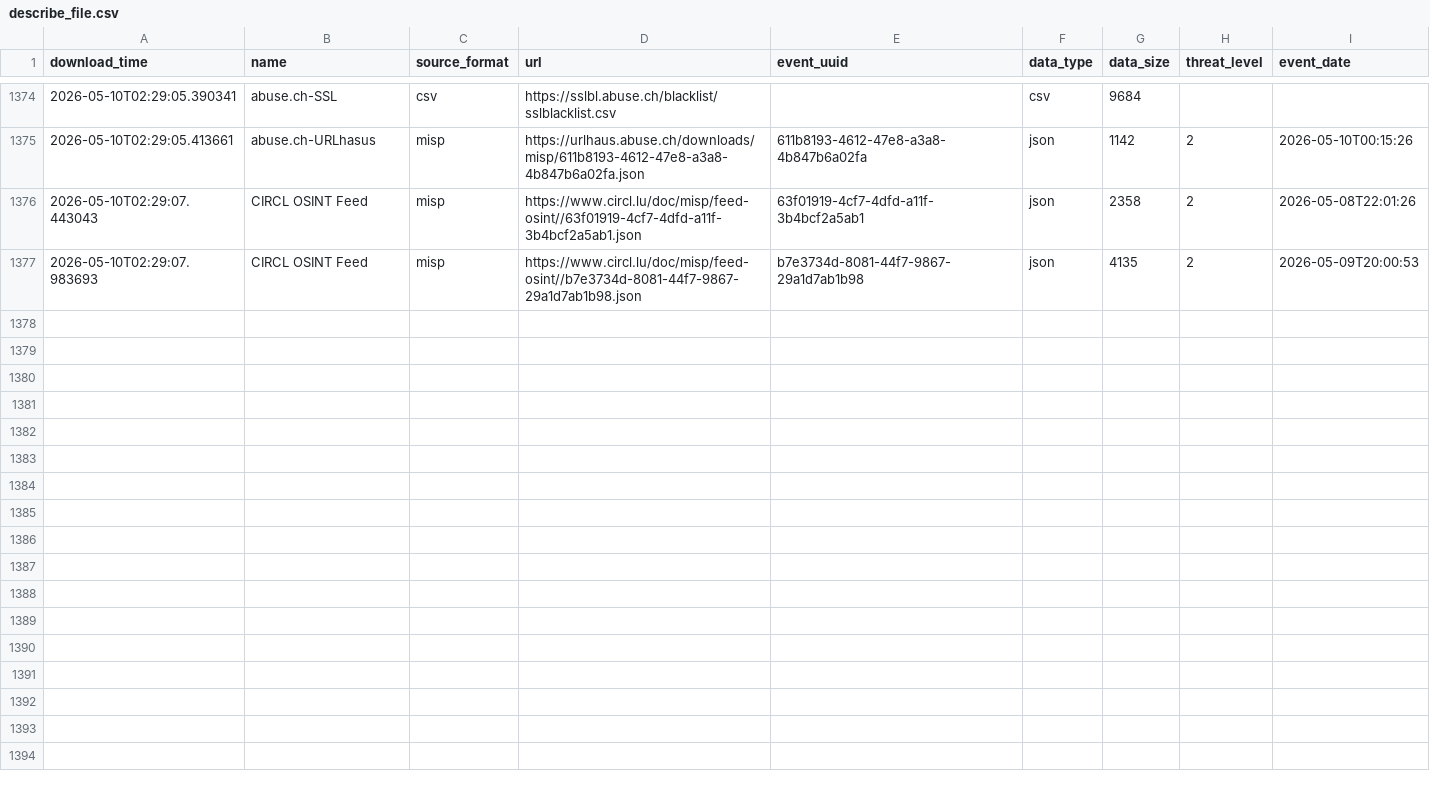
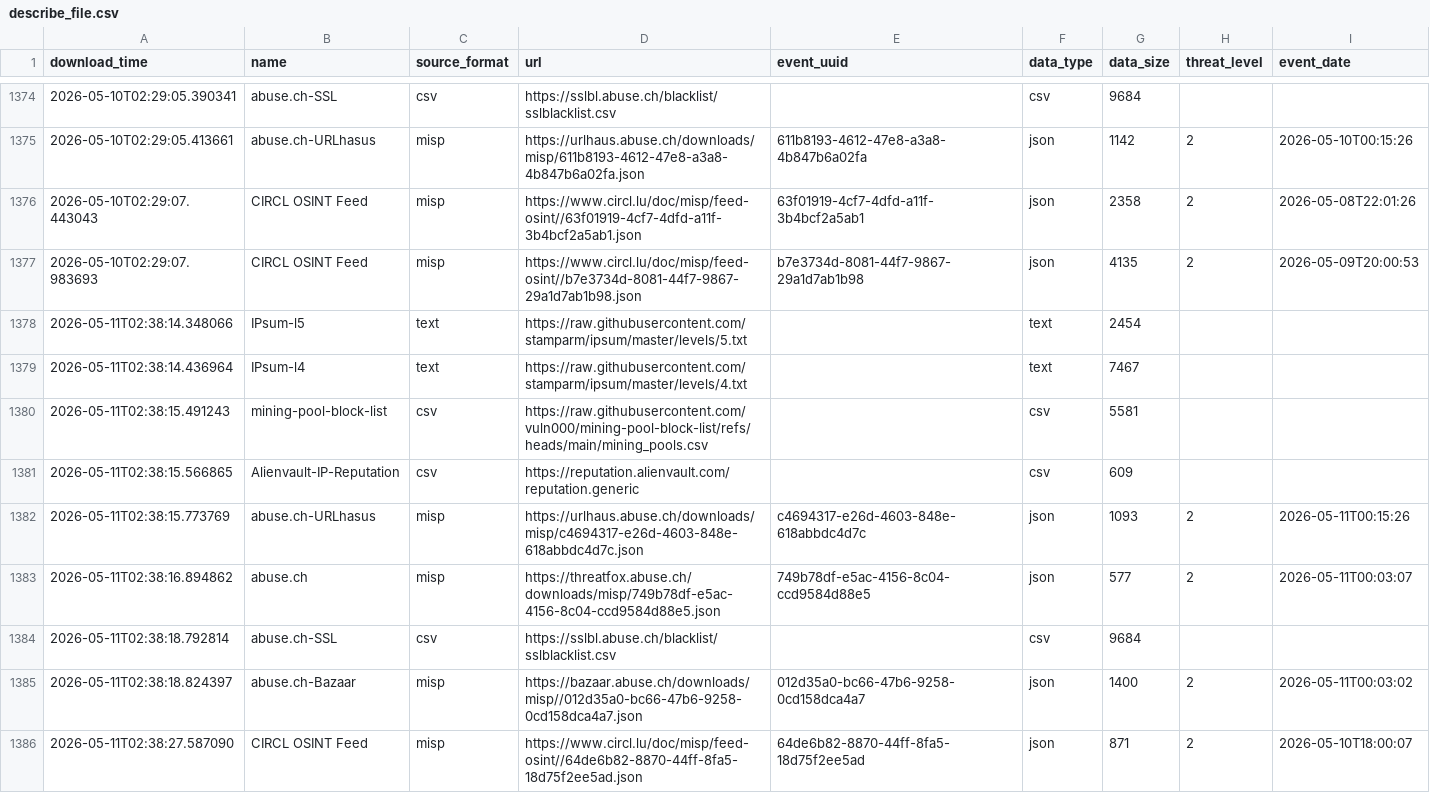
Before and after one commit to RogueServitor-495/FinalThreatFeed-Fork, a CSV file: output/describe_file.csv, drawn as a sheet; only a part is shown, gaps mark what is left out.

```diff
--- a/output/describe_file.csv
+++ b/output/describe_file.csv
@@ -1377 +1377,10 @@ download_time,name,source_format,url,event_uuid,data_type,data_size,threat_level
 2026-05-10T02:29:07.983693,CIRCL OSINT Feed,misp,https://www.circl.lu/doc/misp/feed-osint//b7e3734d-8081-44f7-9867-29a1d7ab1b98.json,b7e3734d-8081-44f7-9867-29a1d7ab1b98,json,4135,2,2026-05-09T20:00:53
+2026-05-11T02:38:14.348066,IPsum-l5,text,https://raw.githubusercontent.com/stamparm/ipsum/master/levels/5.txt,,text,2454,,
+2026-05-11T02:38:14.436964,IPsum-l4,text,https://raw.githubusercontent.com/stamparm/ipsum/master/levels/4.txt,,text,7467,,
+2026-05-11T02:38:15.491243,mining-pool-block-list,csv,https://raw.githubusercontent.com/vuln000/mining-pool-block-list/refs/heads/main/mining_pools.csv,,csv,5581,,
+2026-05-11T02:38:15.566865,Alienvault-IP-Reputation,csv,https://reputation.alienvault.com/reputation.generic,,csv,609,,
+2026-05-11T02:38:15.773769,abuse.ch-URLhasus,misp,https://urlhaus.abuse.ch/downloads/misp/c4694317-e26d-4603-848e-618abbdc4d7c.json,c4694317-e26d-4603-848e-618abbdc4d7c,json,1093,2,2026-05-11T00:15:26
+2026-05-11T02:38:16.894862,abuse.ch,misp,https://threatfox.abuse.ch/downloads/misp/749b78df-e5ac-4156-8c04-ccd9584d88e5.json,749b78df-e5ac-4156-8c04-ccd9584d88e5,json,577,2,2026-05-11T00:03:07
+2026-05-11T02:38:18.792814,abuse.ch-SSL,csv,https://sslbl.abuse.ch/blacklist/sslblacklist.csv,,csv,9684,,
+2026-05-11T02:38:18.824397,abuse.ch-Bazaar,misp,https://bazaar.abuse.ch/downloads/misp//012d35a0-bc66-47b6-9258-0cd158dca4a7.json,012d35a0-bc66-47b6-9258-0cd158dca4a7,json,1400,2,2026-05-11T00:03:02
+2026-05-11T02:38:27.587090,CIRCL OSINT Feed,misp,https://www.circl.lu/doc/misp/feed-osint//64de6b82-8870-44ff-8fa5-18d75f2ee5ad.json,64de6b82-8870-44ff-8fa5-18d75f2ee5ad,json,871,2,2026-05-10T18:00:07
```
Also changed, not shown: 1 other file.
